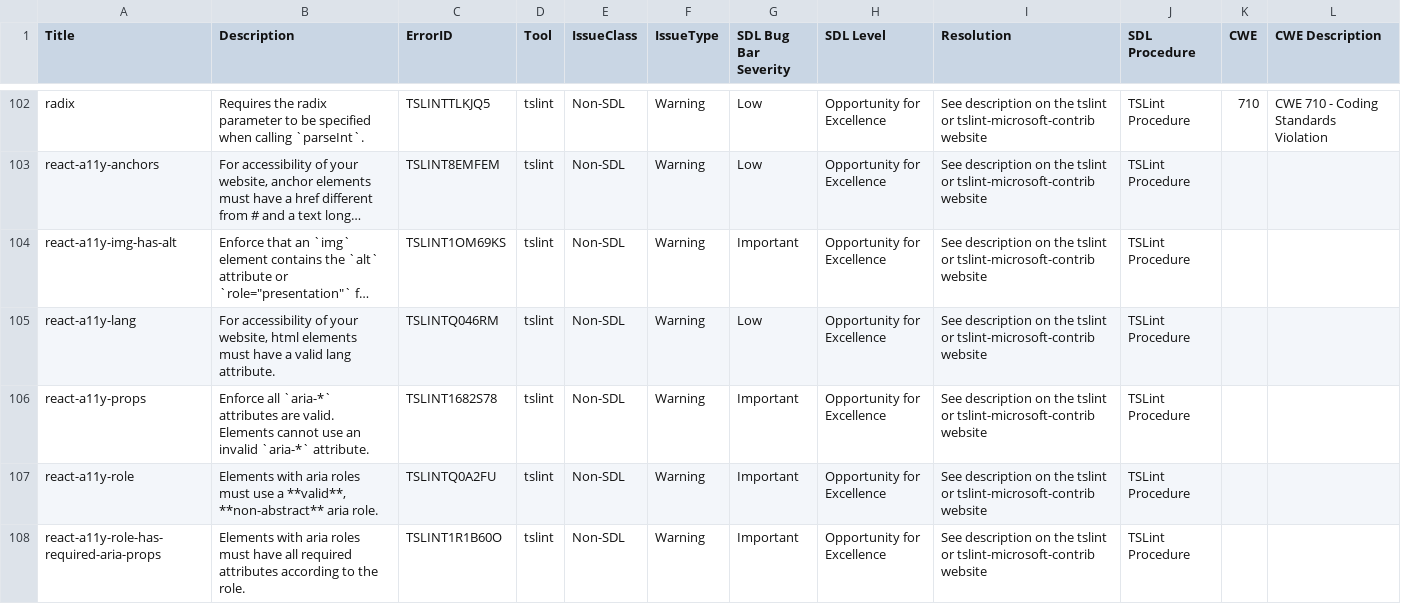
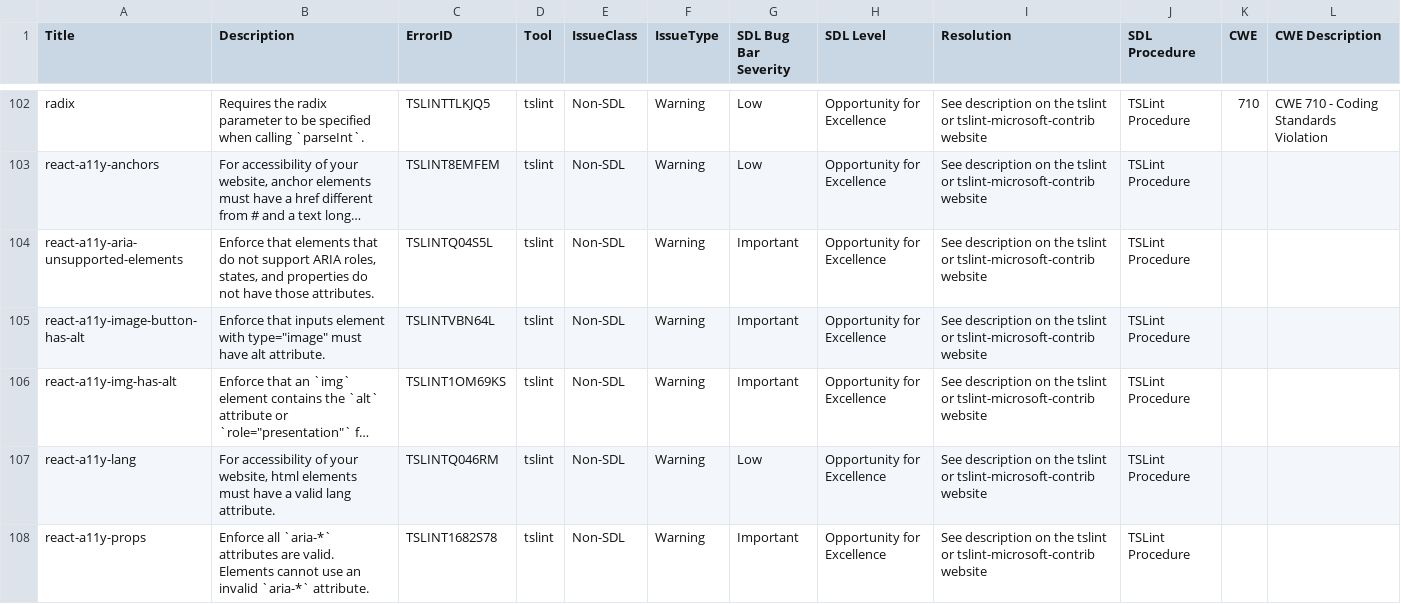
Before and after one commit to microsoft/tslint-microsoft-contrib, a CSV file: tslint-warnings.csv, drawn as a sheet; only a part is shown, gaps mark what is left out; the shorter side is filled out with more unchanged rows; long unchanged cells end in …; the diff covers the shown part only; the diff names each change by its address in the sheet, - before the commit and + after, or states it on an @@ line.

Commit message:
[Issue #247] new rule: react-a11y-aria-unsupported-elements
closes #243
closes #247

```diff
--- a/tslint-warnings.csv
+++ b/tslint-warnings.csv
+row 104: react-a11y-aria-unsupported-elements | Enforce that elements that do not support ARIA roles, states, and properties do not have those attributes. | TSLINTQ04S5L | tslint | Non-SDL | Warning | Important | Opportunity for Excellence | See description on the tslint or tslint-microsoft-contrib website | TSLint Procedure
+row 105: react-a11y-image-button-has-alt | Enforce that inputs element with type="image" must have alt attribute. | TSLINTVBN64L | tslint | Non-SDL | Warning | Important | Opportunity for Excellence | See description on the tslint or tslint-microsoft-contrib website | TSLint Procedure
```
Also changed, not shown: 2 added rows elsewhere in this file, 7 other files.
